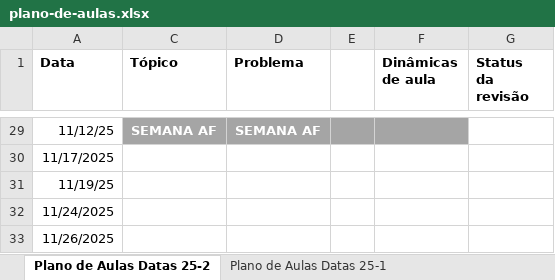
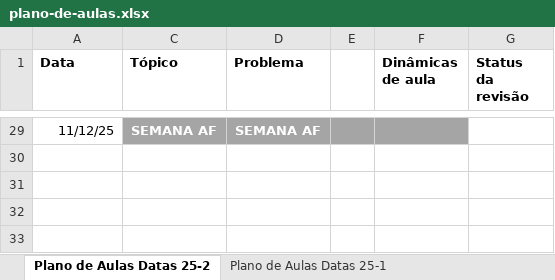
Before and after one commit to igordsm/disciplina-tecprog, an Excel workbook: src/plano-de-aulas.xlsx, sheet Plano de Aulas Datas 25-2, drawn as a sheet; only a part is shown, gaps mark what is left out; values as stored, in another font and other column widths than the file's, no borders; the diff covers the shown part only; the diff names each change by its address in the sheet, - before the commit and + after, or states it on an @@ line.

```diff
--- a/src/plano-de-aulas.xlsx (sheet Plano de Aulas Datas 25-2)
+++ b/src/plano-de-aulas.xlsx (sheet Plano de Aulas Datas 25-2)
-A30 (Data): 11/17/2025
+A30 (Data): (empty)
-A31 (Data): 11/19/25
+A31 (Data): (empty)
-row 32: 11/24/2025
-row 33: 11/26/2025
```
Also changed, not shown: 22 edited cells elsewhere in this sheet, 6 other files.
